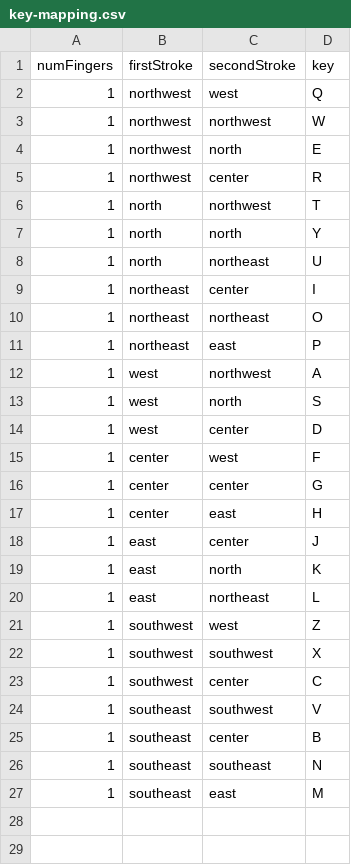
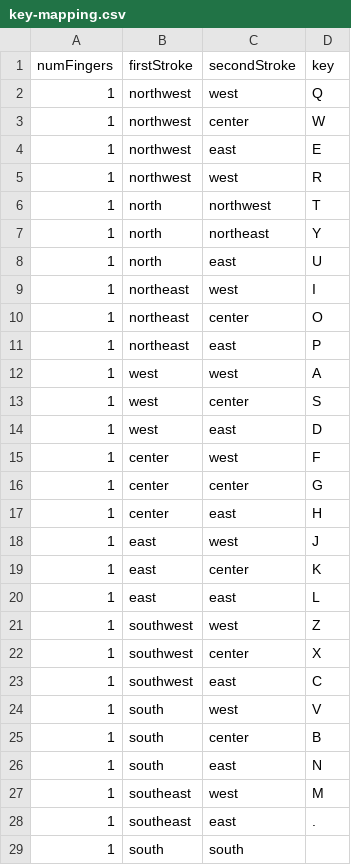
Before and after one commit to MishaCroes/2013Summer, a CSV file: EER 2/EER 2/key-mapping.csv, drawn as a sheet; only a part is shown; the diff covers the shown part only.

```diff
--- a/EER 2/EER 2/key-mapping.csv
+++ b/EER 2/EER 2/key-mapping.csv
@@ -2,14 +2,14 @@ numFingers,firstStroke,secondStroke,key
 1,northwest,west,Q
-1,northwest,northwest,W
-1,northwest,north,E
-1,northwest,center,R
+1,northwest,center,W
+1,northwest,east,E
+1,northwest,west,R
 1,north,northwest,T
-1,north,north,Y
-1,north,northeast,U
-1,northeast,center,I
-1,northeast,northeast,O
+1,north,northeast,Y
+1,north,east,U
+1,northeast,west,I
+1,northeast,center,O
 1,northeast,east,P
-1,west,northwest,A
-1,west,north,S
-1,west,center,D
+1,west,west,A
+1,west,center,S
+1,west,east,D
 1,center,west,F
@@ -17,11 +17,13 @@ numFingers,firstStroke,secondStroke,key
 1,center,east,H
-1,east,center,J
-1,east,north,K
-1,east,northeast,L
+1,east,west,J
+1,east,center,K
+1,east,east,L
 1,southwest,west,Z
-1,southwest,southwest,X
-1,southwest,center,C
-1,southeast,southwest,V
-1,southeast,center,B
-1,southeast,southeast,N
-1,southeast,east,M
+1,southwest,center,X
+1,southwest,east,C
+1,south,west,V
+1,south,center,B
+1,south,east,N
+1,southeast,west,M
+1,southeast,east,.
+1,south,south,
```
Also changed, not shown: 1 added row elsewhere in this file, 14 other files.
